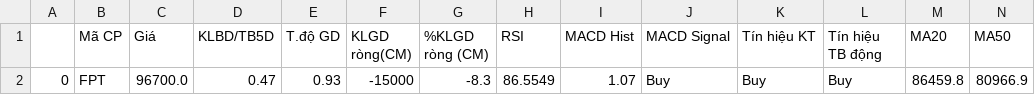
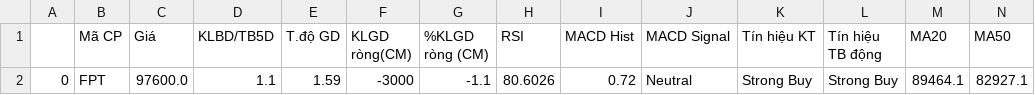
Before and after one commit to tiennguyen047/ncd_project, a CSV file: microservice/vnstock/fpt_price_board.csv, drawn as a sheet; only a part is shown; removed rows and columns are numbered as before the commit, all else as after; rows hold the shown columns only; the diff names each change by its address in the sheet, - before the commit and + after, or states it on an @@ line.

```diff
--- a/microservice/vnstock/fpt_price_board.csv
+++ b/microservice/vnstock/fpt_price_board.csv
-row 2: 0 | FPT | 96700.0 | 0.47 | 0.93 | -15000 | -8.3 | 86.5549 | 1.07 | Buy | Buy | Buy | 86459.8 | 80966.9
+row 2: 0 | FPT | 97600.0 | 1.1 | 1.59 | -3000 | -1.1 | 80.6026 | 0.72 | Neutral | Strong Buy | Strong Buy | 89464.1 | 82927.1
```
Also changed, not shown: microservice/vnstock/fpt.csv, 7 other files.
